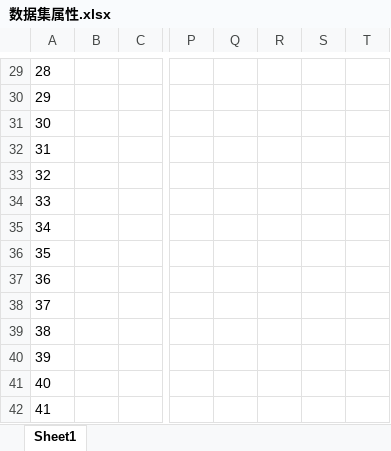
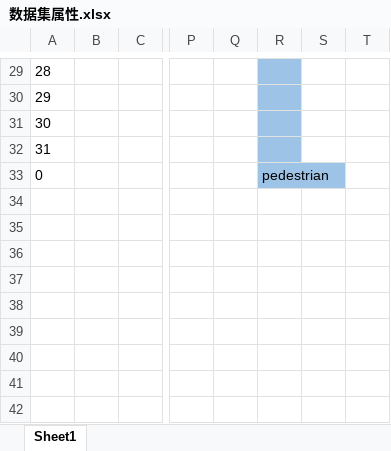
Before and after one commit to R1ne1/2024.10, an Excel workbook: 数据集属性.xlsx, sheet Sheet1, drawn as a sheet; only a part is shown, gaps mark what is left out; values as stored, in another font and other column widths than the file's, no borders; rows hold the shown columns only; the diff covers the shown part only; the diff names each change by its address in the sheet, - before the commit and + after, or states it on an @@ line.

```diff
--- a/数据集属性.xlsx (sheet Sheet1)
+++ b/数据集属性.xlsx (sheet Sheet1)
-R29:R33 fill: none
+R29:R33 fill: #9DC3E6
@@ column A renumbered in row 33 @@
-R33: (empty)
+R33: pedestrian
-row 34: 33
-row 35: 34
-row 36: 35
-row 37: 36
-row 38: 37
-row 39: 38
-row 40: 39
-row 41: 40
-row 42: 41
```
Also changed, not shown: 10 edited cells and cell formats elsewhere in this sheet.
